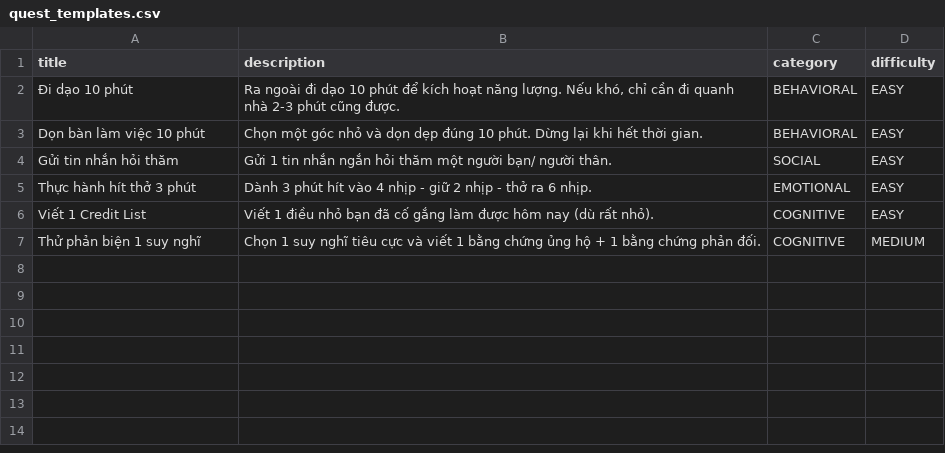
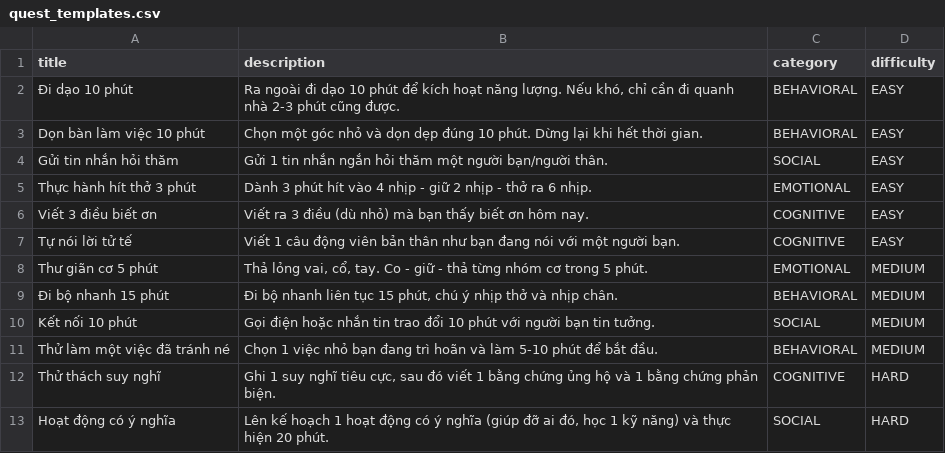
Before and after one commit to phuongtech24/do_an, a CSV file: reconnect_backend/src/main/resources/seed_data/quest_templates.csv, drawn as a sheet.

```diff
--- a/reconnect_backend/src/main/resources/seed_data/quest_templates.csv
+++ b/reconnect_backend/src/main/resources/seed_data/quest_templates.csv
@@ -3,5 +3,11 @@ title,description,category,difficulty
 "Dọn bàn làm việc 10 phút","Chọn một góc nhỏ và dọn dẹp đúng 10 phút. Dừng lại khi hết thời gian.",BEHAVIORAL,EASY
-"Gửi tin nhắn hỏi thăm","Gửi 1 tin nhắn ngắn hỏi thăm một người bạn/ người thân.",SOCIAL,EASY
+"Gửi tin nhắn hỏi thăm","Gửi 1 tin nhắn ngắn hỏi thăm một người bạn/người thân.",SOCIAL,EASY
 "Thực hành hít thở 3 phút","Dành 3 phút hít vào 4 nhịp - giữ 2 nhịp - thở ra 6 nhịp.",EMOTIONAL,EASY
-"Viết 1 Credit List","Viết 1 điều nhỏ bạn đã cố gắng làm được hôm nay (dù rất nhỏ).",COGNITIVE,EASY
-"Thử phản biện 1 suy nghĩ","Chọn 1 suy nghĩ tiêu cực và viết 1 bằng chứng ủng hộ + 1 bằng chứng phản đối.",COGNITIVE,MEDIUM
+"Viết 3 điều biết ơn","Viết ra 3 điều (dù nhỏ) mà bạn thấy biết ơn hôm nay.",COGNITIVE,EASY
+"Tự nói lời tử tế","Viết 1 câu động viên bản thân như bạn đang nói với một người bạn.",COGNITIVE,EASY
+"Thư giãn cơ 5 phút","Thả lỏng vai, cổ, tay. Co - giữ - thả từng nhóm cơ trong 5 phút.",EMOTIONAL,MEDIUM
+"Đi bộ nhanh 15 phút","Đi bộ nhanh liên tục 15 phút, chú ý nhịp thở và nhịp chân.",BEHAVIORAL,MEDIUM
+"Kết nối 10 phút","Gọi điện hoặc nhắn tin trao đổi 10 phút với người bạn tin tưởng.",SOCIAL,MEDIUM
+"Thử làm một việc đã tránh né","Chọn 1 việc nhỏ bạn đang trì hoãn và làm 5-10 phút để bắt đầu.",BEHAVIORAL,MEDIUM
+"Thử thách suy nghĩ","Ghi 1 suy nghĩ tiêu cực, sau đó viết 1 bằng chứng ủng hộ và 1 bằng chứng phản biện.",COGNITIVE,HARD
+"Hoạt động có ý nghĩa","Lên kế hoạch 1 hoạt động có ý nghĩa (giúp đỡ ai đó, học 1 kỹ năng) và thực hiện 20 phút.",SOCIAL,HARD
```
Also changed, not shown: reconnect_backend/target/classes/seed_data/quest_templates.csv, 38 other files.
